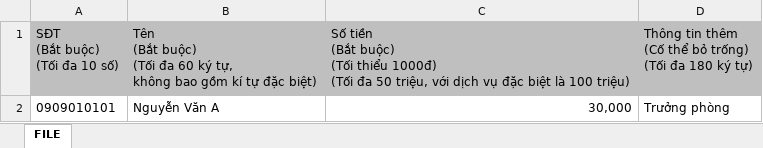
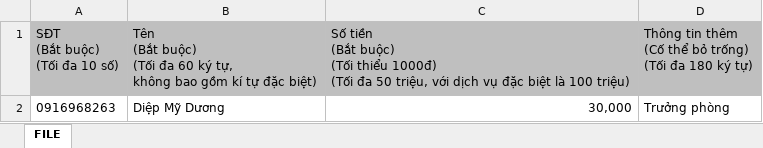
Before and after one commit to diepmyduong/momo-salary, an Excel workbook: assets/payout-list.xlsx, sheet FILE, drawn as a sheet; values as stored, in another font and other column widths than the file's, no borders; the diff names each change by its address in the sheet, - before the commit and + after, or states it on an @@ line.

```diff
--- a/assets/payout-list.xlsx (sheet FILE)
+++ b/assets/payout-list.xlsx (sheet FILE)
-A2: 0909010101
+A2: 0916968263
-B2: Nguyễn Văn A
+B2: Diệp Mỹ Dương
```
Also changed, not shown: assets/delivery-list.xlsx, 5 other files.
